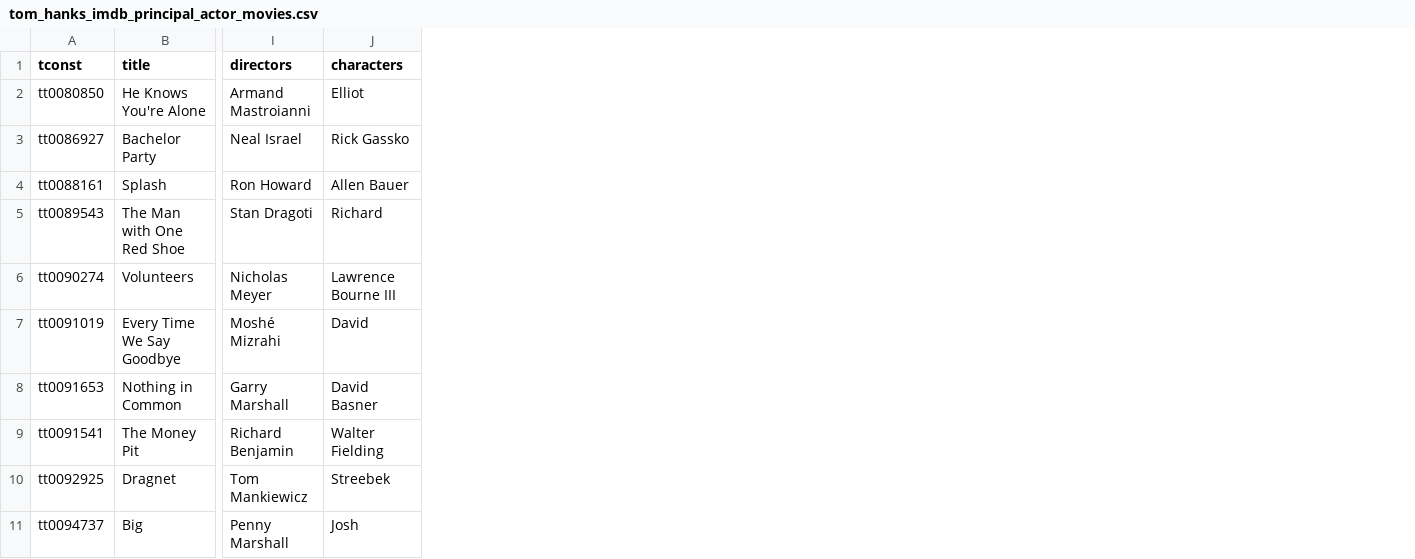
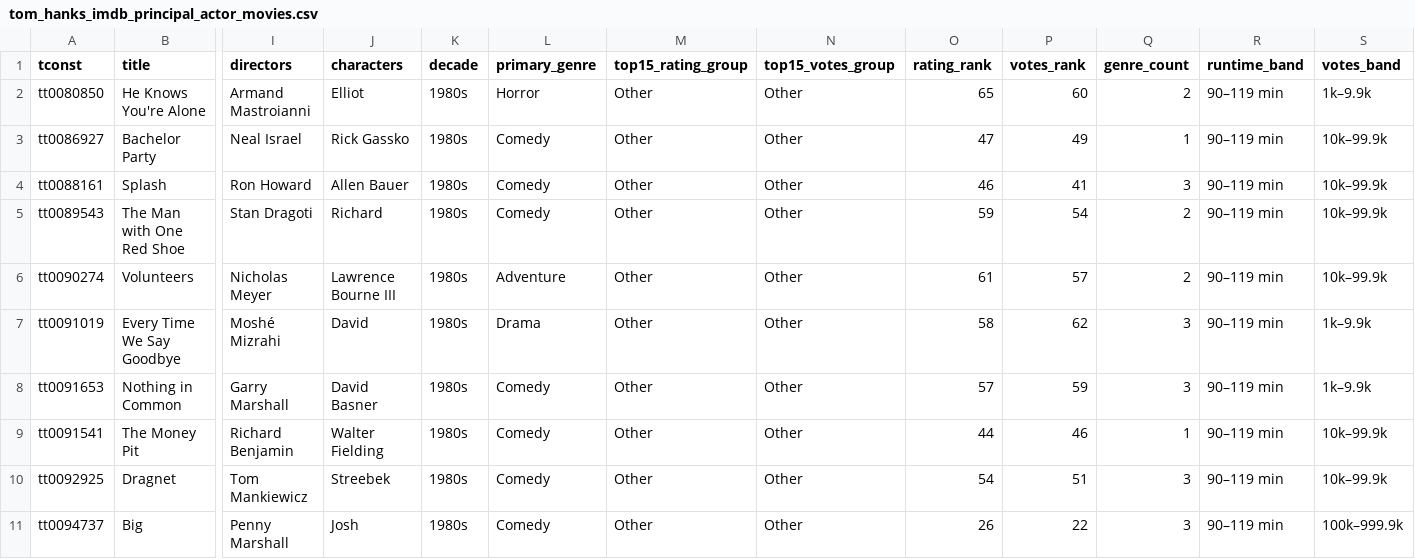
Before and after one commit to adamgreen1708/chart-templates, a CSV file: archive/projects/2026-09-tom-hanks-colour-bank-revisited/data/tom_hanks_imdb_principal_actor_movies.csv, drawn as a sheet; only a part is shown, gaps mark what is left out; the diff names each change by its address in the sheet, - before the commit and + after, or states it on an @@ line.

Commit message:
data: add Bauhaus charting dimensions and top-15 film ranks

```diff
--- a/archive/projects/2026-09-tom-hanks-colour-bank-revisited/data/tom_hanks_imdb_principal_actor_movies.csv
+++ b/archive/projects/2026-09-tom-hanks-colour-bank-revisited/data/tom_hanks_imdb_principal_actor_movies.csv
+column K (decade), rows 2-11: all 1980s
+column L (primary_genre), rows 2-11: Horror | Comedy | Comedy | Comedy | Adventure | Drama | Comedy | Comedy | Comedy | Comedy
+column M (top15_rating_group), rows 2-11: all Other
+column N (top15_votes_group), rows 2-11: all Other
+column O (rating_rank), rows 2-11: 65 | 47 | 46 | 59 | 61 | 58 | 57 | 44 | 54 | 26
+column P (votes_rank), rows 2-11: 60 | 49 | 41 | 54 | 57 | 62 | 59 | 46 | 51 | 22
+column Q (genre_count), rows 2-11: 2 | 1 | 3 | 2 | 2 | 3 | 3 | 1 | 3 | 3
+column R (runtime_band), rows 2-11: all 90–119 min
+column S (votes_band), rows 2-11: 1k–9.9k | 10k–99.9k | 10k–99.9k | 10k–99.9k | 10k–99.9k | 1k–9.9k | 1k–9.9k | 10k–99.9k | 10k–99.9k | 100k–999.9k
```
